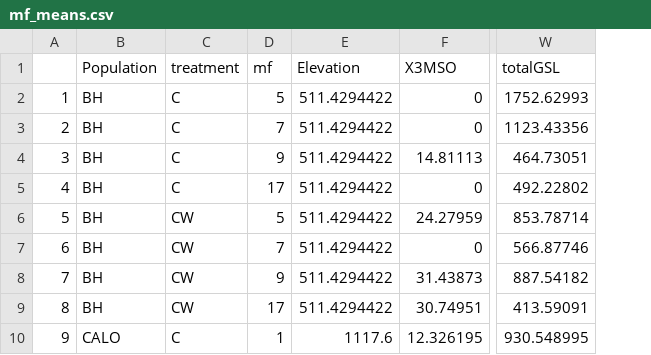
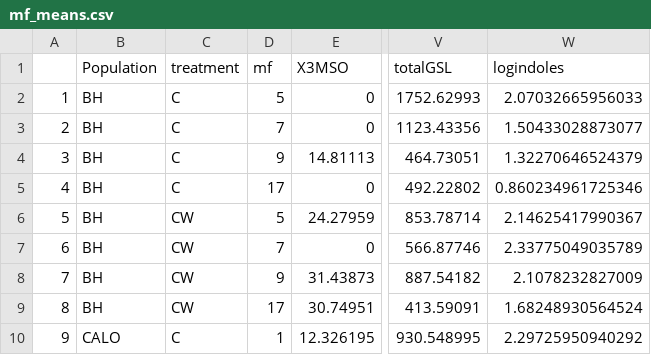
Before and after one commit to drdelapascua/defense-tradeoffs-tortuosus, a CSV file: data/mf_means.csv, drawn as a sheet; only a part is shown, gaps mark what is left out; removed rows and columns are numbered as before the commit, all else as after; the diff names each change by its address in the sheet, - before the commit and + after, or states it on an @@ line.

```diff
--- a/data/mf_means.csv
+++ b/data/mf_means.csv
-column E (Elevation), rows 2-10: 511.4294422 | 511.4294422 | 511.4294422 | 511.4294422 | 511.4294422 | 511.4294422 | 511.4294422 | 511.4294422 | 1117.6
+column W (logindoles), rows 2-10: 2.07032665956033 | 1.50433028873077 | 1.32270646524379 | 0.860234961725346 | 2.14625417990367 | 2.33775049035789 | 2.1078232827009 | 1.68248930564524 | 2.29725950940292
```
Also changed, not shown: data/dw.csv, data/paired_means.csv, 15 other files.
